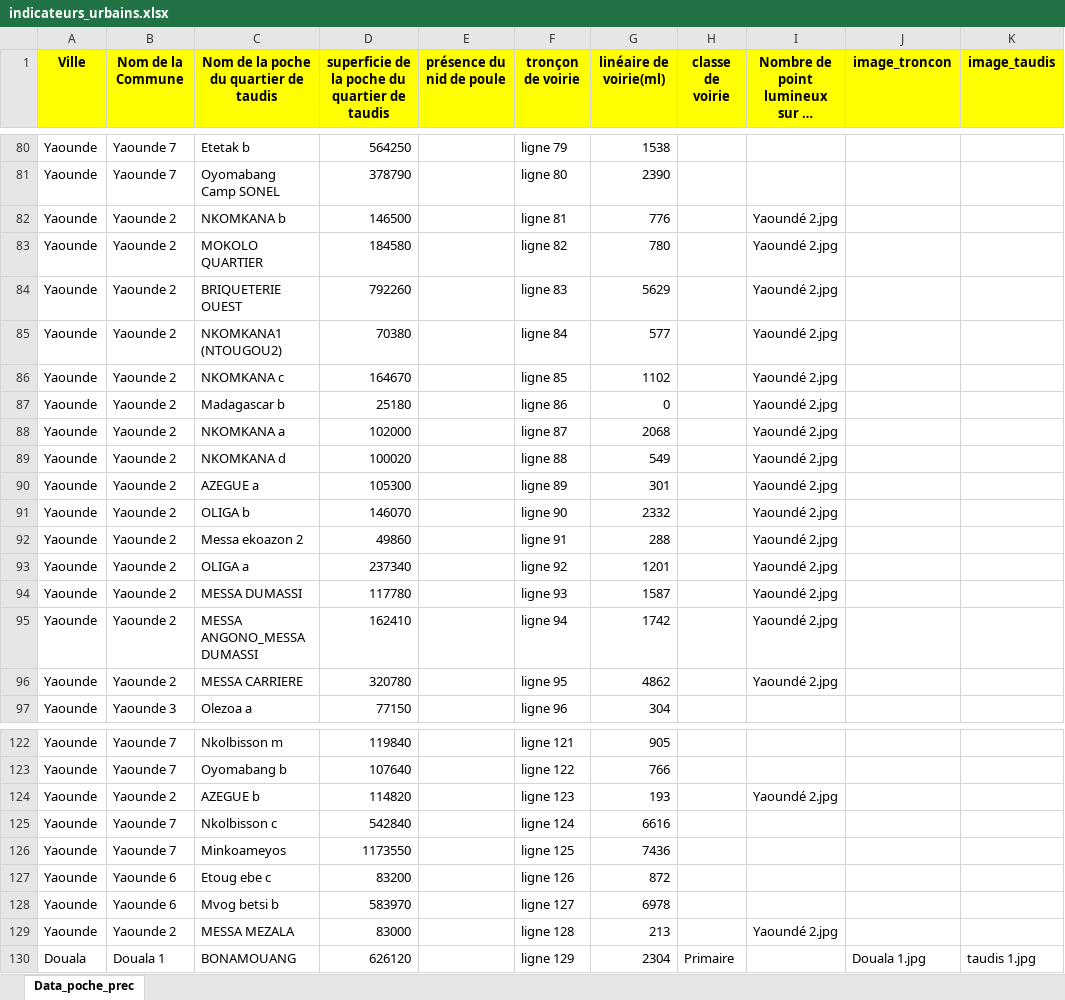
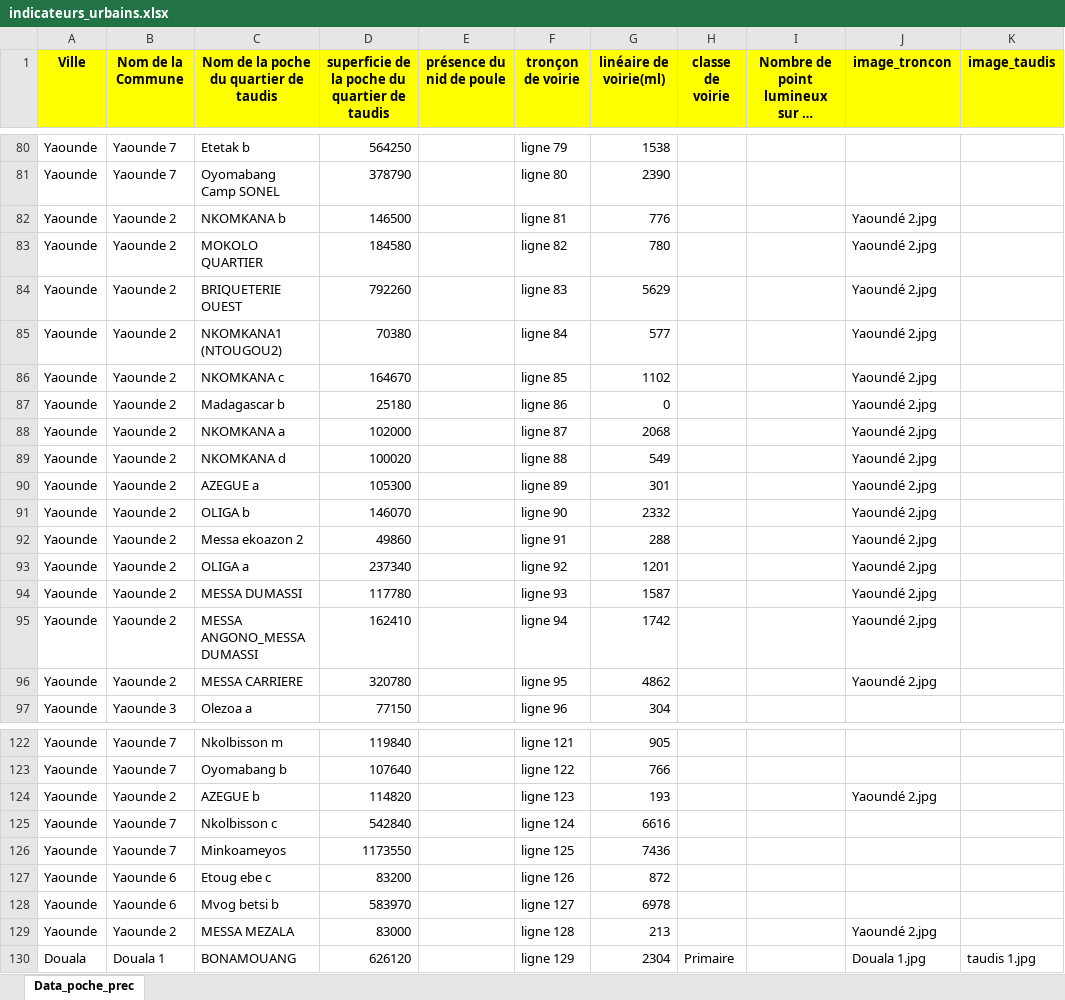
Before and after one commit to Marcialsohfos/urban_ai_plus, an Excel workbook: data/uploads/indicateurs_urbains.xlsx, sheet Data_poche_prec, drawn as a sheet; only a part is shown, gaps mark what is left out; long unchanged cells end in …; values as stored, in another font and other column widths than the file's, no borders; the diff covers the shown part only; the diff names each change by its address in the sheet, - before the commit and + after, or states it on an @@ line.

Commit message:
Add files via upload

```diff
--- a/data/uploads/indicateurs_urbains.xlsx (sheet Data_poche_prec)
+++ b/data/uploads/indicateurs_urbains.xlsx (sheet Data_poche_prec)
-I82:I96: Yaoundé 2.jpg
+I82:I96: (empty)
-J82:J96 (image_troncon): (empty)
+J82:J96 (image_troncon): Yaoundé 2.jpg
-I124: Yaoundé 2.jpg
+I124: (empty)
-J124 (image_troncon): (empty)
+J124 (image_troncon): Yaoundé 2.jpg
-I129: Yaoundé 2.jpg
+I129: (empty)
-J129 (image_troncon): (empty)
+J129 (image_troncon): Yaoundé 2.jpg
```
Also changed, not shown: 6 edited cells elsewhere in this sheet.
